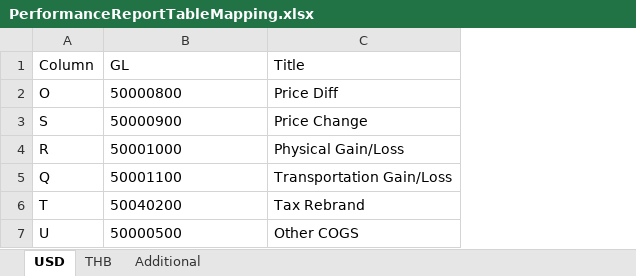
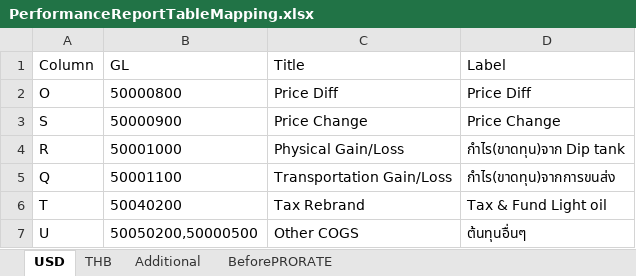
Before and after one commit to Lucyjung/Macro_VBA, an Excel workbook: MEC/PerformanceReportTableMapping.xlsx, sheet USD, drawn as a sheet; values as stored, in another font and other column widths than the file's, no borders; the diff names each change by its address in the sheet, - before the commit and + after, or states it on an @@ line.

```diff
--- a/MEC/PerformanceReportTableMapping.xlsx (sheet USD)
+++ b/MEC/PerformanceReportTableMapping.xlsx (sheet USD)
+sheet tab: BeforePRORATE
+column D (Label), rows 2-7: Price Diff | Price Change | กำไร(ขาดทุน)จาก Dip tank | กำไร(ขาดทุน)จากการขนส่ง | Tax & Fund Light oil | ต้นทุนอื่นๆ
-B7 (GL): 50000500
+B7 (GL): 50050200,50000500
```
Also changed, not shown: sheet THB, MEC/Allocation_Macro.xlsm, MEC/Allocation_Recon.xlsm, 8 other files.
